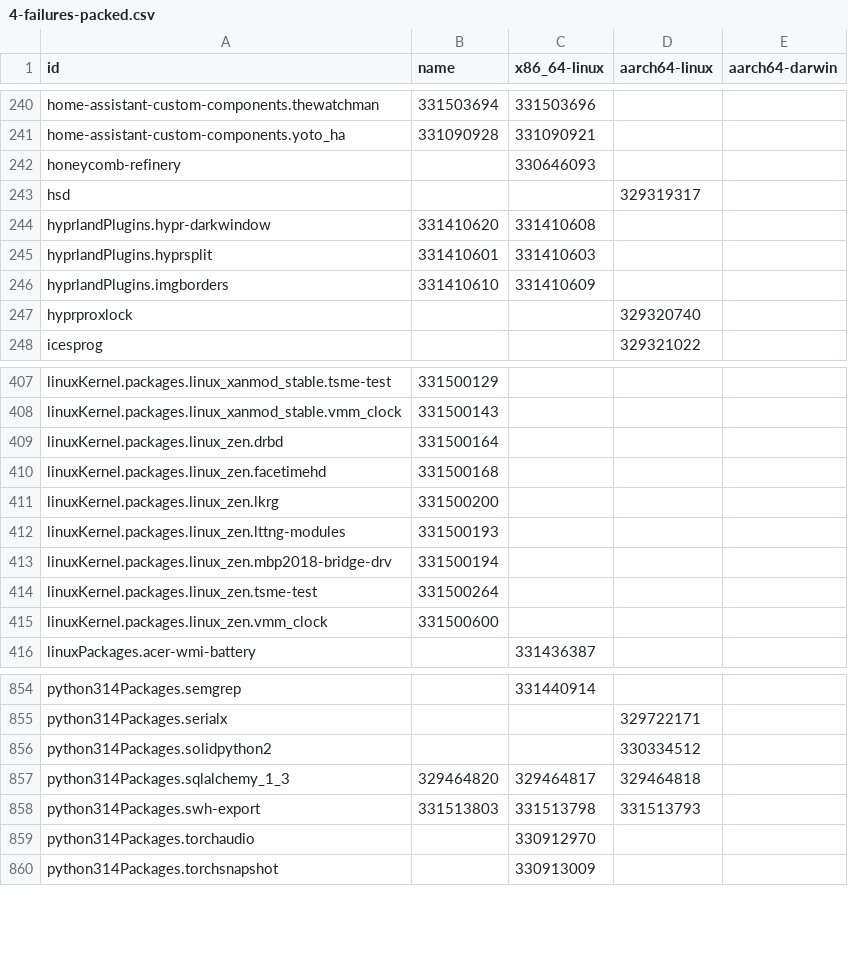
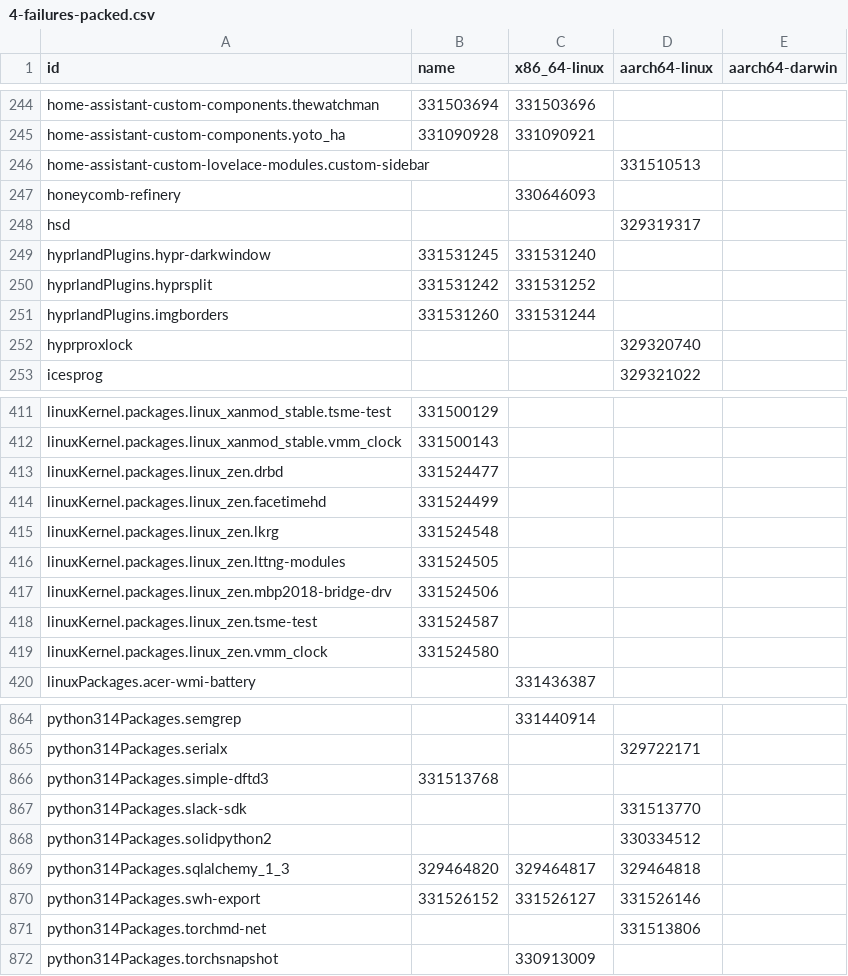
Before and after one commit to dtomvan/nixpkgs-failure-notify, a CSV file: results/trunk/4-failures-packed.csv, drawn as a sheet; only a part is shown, gaps mark what is left out; the diff covers the shown part only.

```diff
--- a/results/trunk/4-failures-packed.csv
+++ b/results/trunk/4-failures-packed.csv
@@ -241,7 +245,8 @@ home-assistant-custom-components.thewatchman,331503694,331503696,
 home-assistant-custom-components.yoto_ha,331090928,331090921,
+home-assistant-custom-lovelace-modules.custom-sidebar,,,331510513
 honeycomb-refinery,,330646093,
 hsd,,,329319317
-hyprlandPlugins.hypr-darkwindow,331410620,331410608,
-hyprlandPlugins.hyprsplit,331410601,331410603,
-hyprlandPlugins.imgborders,331410610,331410609,
+hyprlandPlugins.hypr-darkwindow,331531245,331531240,
+hyprlandPlugins.hyprsplit,331531242,331531252,
+hyprlandPlugins.imgborders,331531260,331531244,
 hyprproxlock,,,329320740
@@ -408,9 +412,9 @@ linuxKernel.packages.linux_xanmod_stable.tsme-test,331500129,,
 linuxKernel.packages.linux_xanmod_stable.vmm_clock,331500143,,
-linuxKernel.packages.linux_zen.drbd,331500164,,
-linuxKernel.packages.linux_zen.facetimehd,331500168,,
-linuxKernel.packages.linux_zen.lkrg,331500200,,
-linuxKernel.packages.linux_zen.lttng-modules,331500193,,
-linuxKernel.packages.linux_zen.mbp2018-bridge-drv,331500194,,
-linuxKernel.packages.linux_zen.tsme-test,331500264,,
-linuxKernel.packages.linux_zen.vmm_clock,331500600,,
+linuxKernel.packages.linux_zen.drbd,331524477,,
+linuxKernel.packages.linux_zen.facetimehd,331524499,,
+linuxKernel.packages.linux_zen.lkrg,331524548,,
+linuxKernel.packages.linux_zen.lttng-modules,331524505,,
+linuxKernel.packages.linux_zen.mbp2018-bridge-drv,331524506,,
+linuxKernel.packages.linux_zen.tsme-test,331524587,,
+linuxKernel.packages.linux_zen.vmm_clock,331524580,,
 linuxPackages.acer-wmi-battery,,331436387,
@@ -855,6 +865,8 @@ python314Packages.semgrep,,331440914,
 python314Packages.serialx,,,329722171
+python314Packages.simple-dftd3,331513768,,
+python314Packages.slack-sdk,,,331513770
 python314Packages.solidpython2,,,330334512
 python314Packages.sqlalchemy_1_3,329464820,329464817,329464818
-python314Packages.swh-export,331513803,331513798,331513793
-python314Packages.torchaudio,,330912970,
+python314Packages.swh-export,331526152,331526127,331526146
+python314Packages.torchmd-net,,,331513806
 python314Packages.torchsnapshot,,330913009,
```
Also changed, not shown: 18 added rows, 9 removed rows and 34 edited cells elsewhere in this file, 2 other files.
